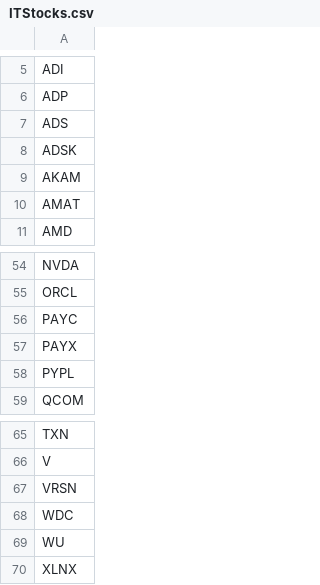
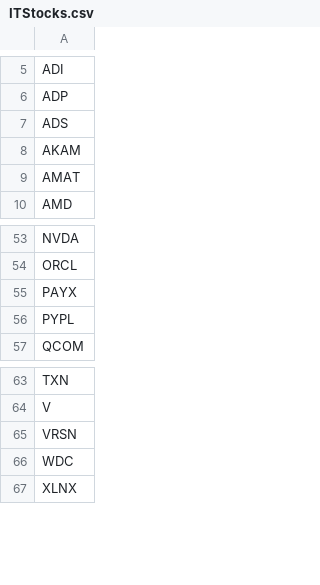
Before and after one commit to jparrax/DataExtractingInvestingStocks, a CSV file: ITStocks.csv, drawn as a sheet; only a part is shown, gaps mark what is left out.

```diff
--- a/ITStocks.csv
+++ b/ITStocks.csv
@@ -7,3 +7,2 @@ ADP
 ADS
-ADSK
 AKAM
@@ -55,3 +54,2 @@ NVDA
 ORCL
-PAYC
 PAYX
@@ -68,3 +66,2 @@ VRSN
 WDC
-WU
 XLNX
```
Also changed, not shown: FinancialStocks.csv, HealthStocks.csv, 8 other files.
